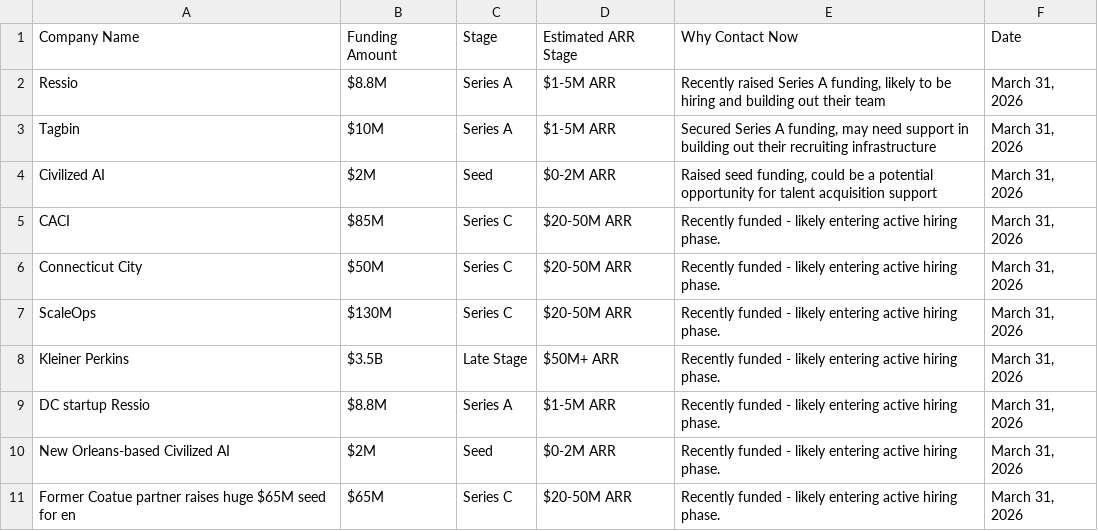
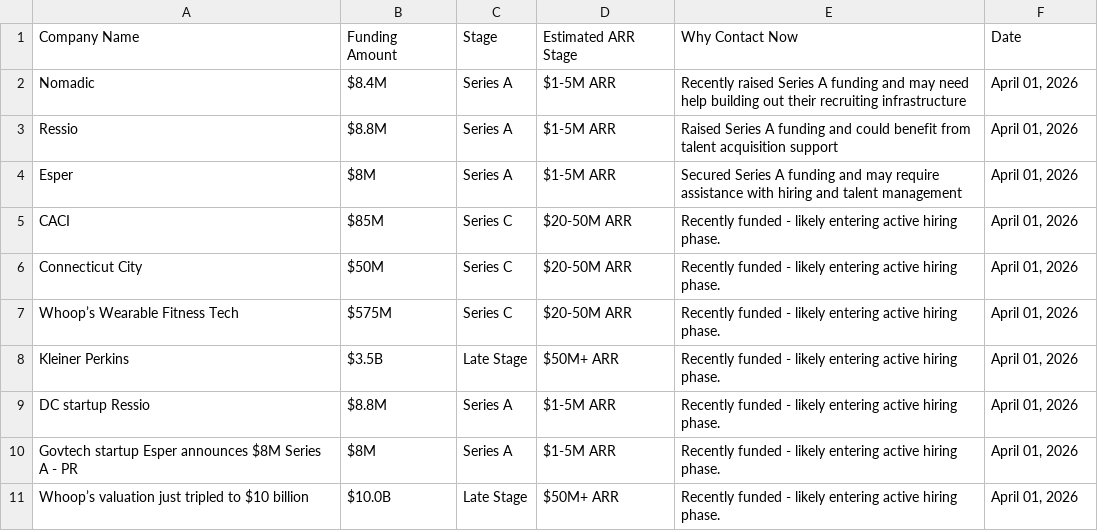
Before and after one commit to rebelrichie/rebel-intel, a CSV file: docs/hubspot_leads.csv, drawn as a sheet.

```diff
--- a/docs/hubspot_leads.csv
+++ b/docs/hubspot_leads.csv
@@ -1,11 +1,11 @@
 Company Name,Funding Amount,Stage,Estimated ARR Stage,Why Contact Now,Date
-Ressio,$8.8M,Series A,$1-5M ARR,"Recently raised Series A funding, likely to be hiring and building out their team","March 31, 2026"
-Tagbin,$10M,Series A,$1-5M ARR,"Secured Series A funding, may need support in building out their recruiting infrastructure","March 31, 2026"
-Civilized AI,$2M,Seed,$0-2M ARR,"Raised seed funding, could be a potential opportunity for talent acquisition support","March 31, 2026"
-CACI,$85M,Series C,$20-50M ARR,Recently funded - likely entering active hiring phase.,"March 31, 2026"
-Connecticut City,$50M,Series C,$20-50M ARR,Recently funded - likely entering active hiring phase.,"March 31, 2026"
-ScaleOps,$130M,Series C,$20-50M ARR,Recently funded - likely entering active hiring phase.,"March 31, 2026"
-Kleiner Perkins,$3.5B,Late Stage,$50M+ ARR,Recently funded - likely entering active hiring phase.,"March 31, 2026"
-DC startup Ressio,$8.8M,Series A,$1-5M ARR,Recently funded - likely entering active hiring phase.,"March 31, 2026"
-New Orleans-based Civilized AI,$2M,Seed,$0-2M ARR,Recently funded - likely entering active hiring phase.,"March 31, 2026"
-Former Coatue partner raises huge $65M seed for en,$65M,Series C,$20-50M ARR,Recently funded - likely entering active hiring phase.,"March 31, 2026"
+Nomadic,$8.4M,Series A,$1-5M ARR,Recently raised Series A funding and may need help building out their recruiting infrastructure,"April 01, 2026"
+Ressio,$8.8M,Series A,$1-5M ARR,Raised Series A funding and could benefit from talent acquisition support,"April 01, 2026"
+Esper,$8M,Series A,$1-5M ARR,Secured Series A funding and may require assistance with hiring and talent management,"April 01, 2026"
+CACI,$85M,Series C,$20-50M ARR,Recently funded - likely entering active hiring phase.,"April 01, 2026"
+Connecticut City,$50M,Series C,$20-50M ARR,Recently funded - likely entering active hiring phase.,"April 01, 2026"
+Whoop’s Wearable Fitness Tech,$575M,Series C,$20-50M ARR,Recently funded - likely entering active hiring phase.,"April 01, 2026"
+Kleiner Perkins,$3.5B,Late Stage,$50M+ ARR,Recently funded - likely entering active hiring phase.,"April 01, 2026"
+DC startup Ressio,$8.8M,Series A,$1-5M ARR,Recently funded - likely entering active hiring phase.,"April 01, 2026"
+Govtech startup Esper announces $8M Series A - PR ,$8M,Series A,$1-5M ARR,Recently funded - likely entering active hiring phase.,"April 01, 2026"
+Whoop’s valuation just tripled to $10 billion,$10.0B,Late Stage,$50M+ ARR,Recently funded - likely entering active hiring phase.,"April 01, 2026"
```
Also changed, not shown: 4 other files.
